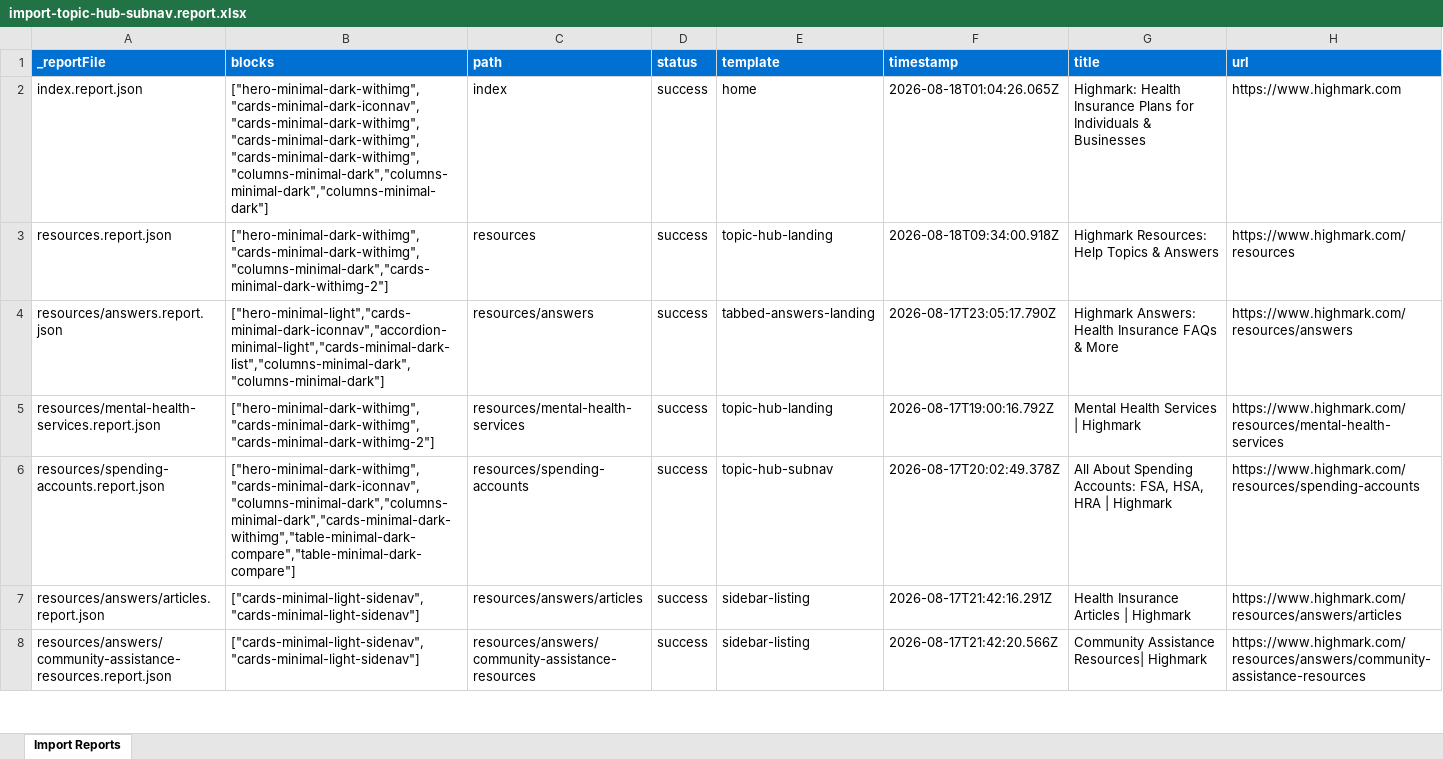
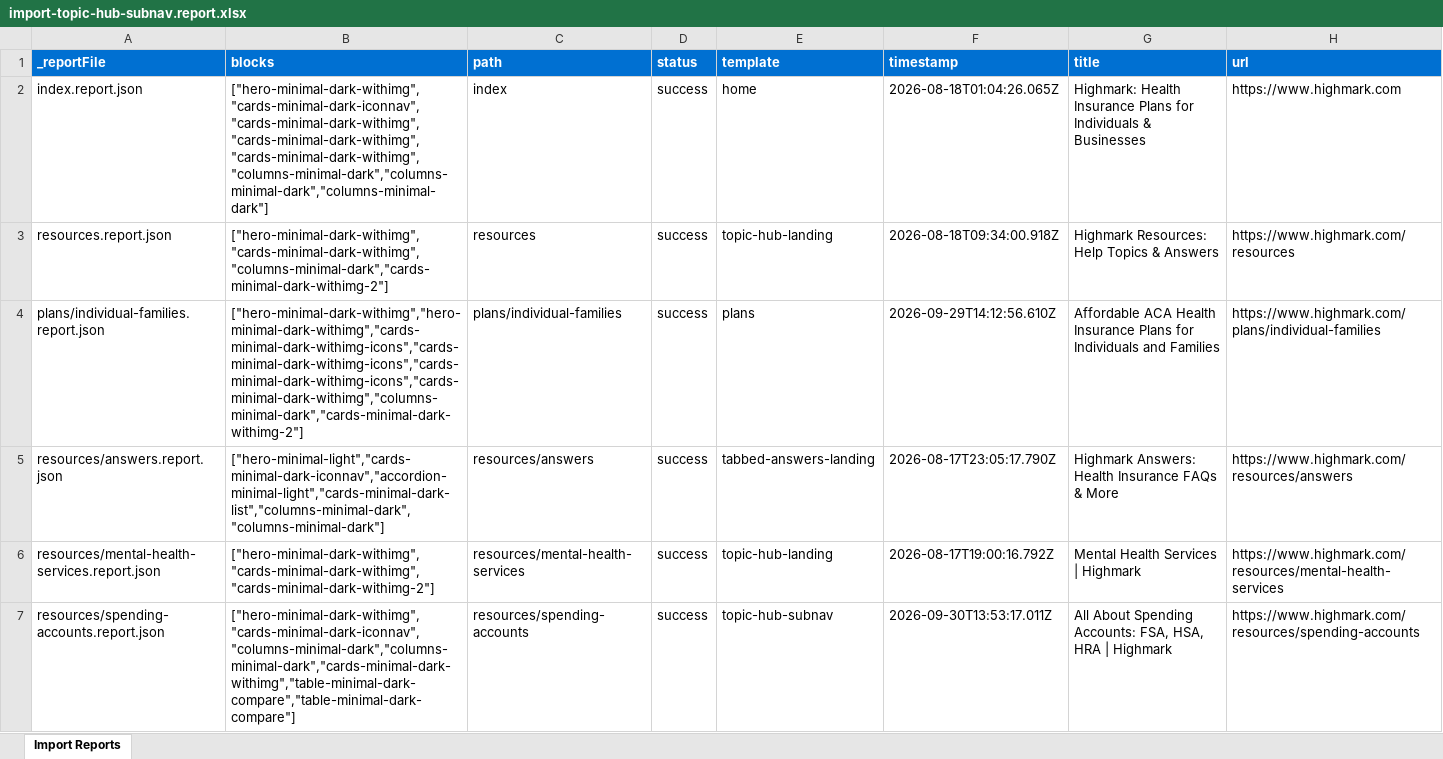
Before and after one commit to AdobeDrago/highmark, an Excel workbook: tools/importer/reports/import-topic-hub-subnav.report.xlsx, sheet Import Reports, drawn as a sheet; only a part is shown; the shorter side is filled out with more unchanged rows; values as stored, in another font and other column widths than the file's, no borders; addresses are those after the commit; the diff covers the shown part only; the diff names each change by its address in the sheet, - before the commit and + after, or states it on an @@ line.

```diff
--- a/tools/importer/reports/import-topic-hub-subnav.report.xlsx (sheet Import Reports)
+++ b/tools/importer/reports/import-topic-hub-subnav.report.xlsx (sheet Import Reports)
+row 4: plans/individual-families.report.json | ["hero-minimal-dark-withimg","hero-minimal-dark-withimg","cards-minimal-dark-withimg-icons","cards-minimal-dark-withimg-icons","cards-minimal-dark-withimg-icons","cards-minimal-dark-withimg","columns-minimal-dark","cards-minimal-dark-withimg-2"] | plans/individual-families | success | plans | 2026-09-29T14:12:56.610Z | Affordable ACA Health Insurance Plans for Individuals and Families | https://www.highmark.com/plans/individual-families
-F7 (timestamp): 2026-08-17T20:02:49.378Z
+F7 (timestamp): 2026-09-30T13:53:17.011Z
```
Also changed, not shown: 9 added rows and 6 edited cells elsewhere in this sheet, tools/importer/reports/import-chip.report.xlsx, 33 other files.
